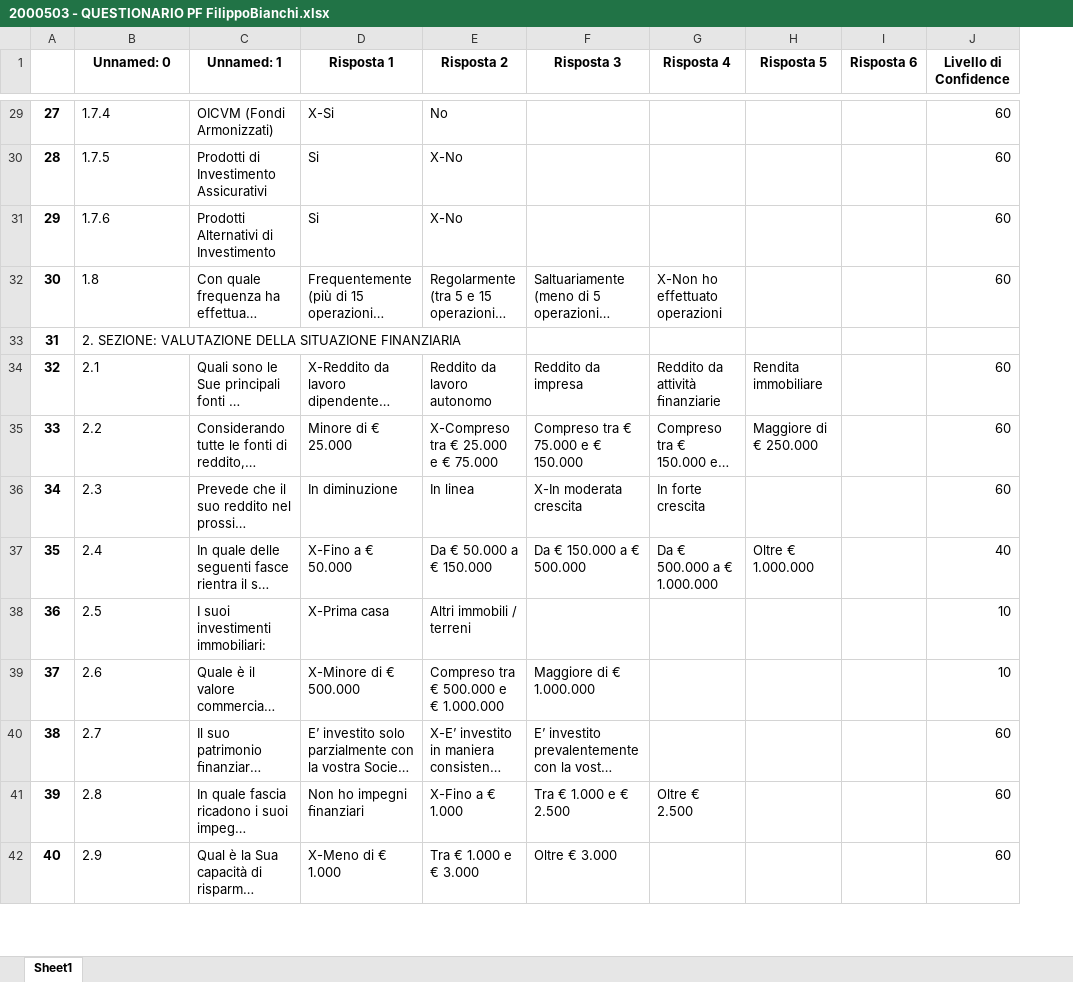
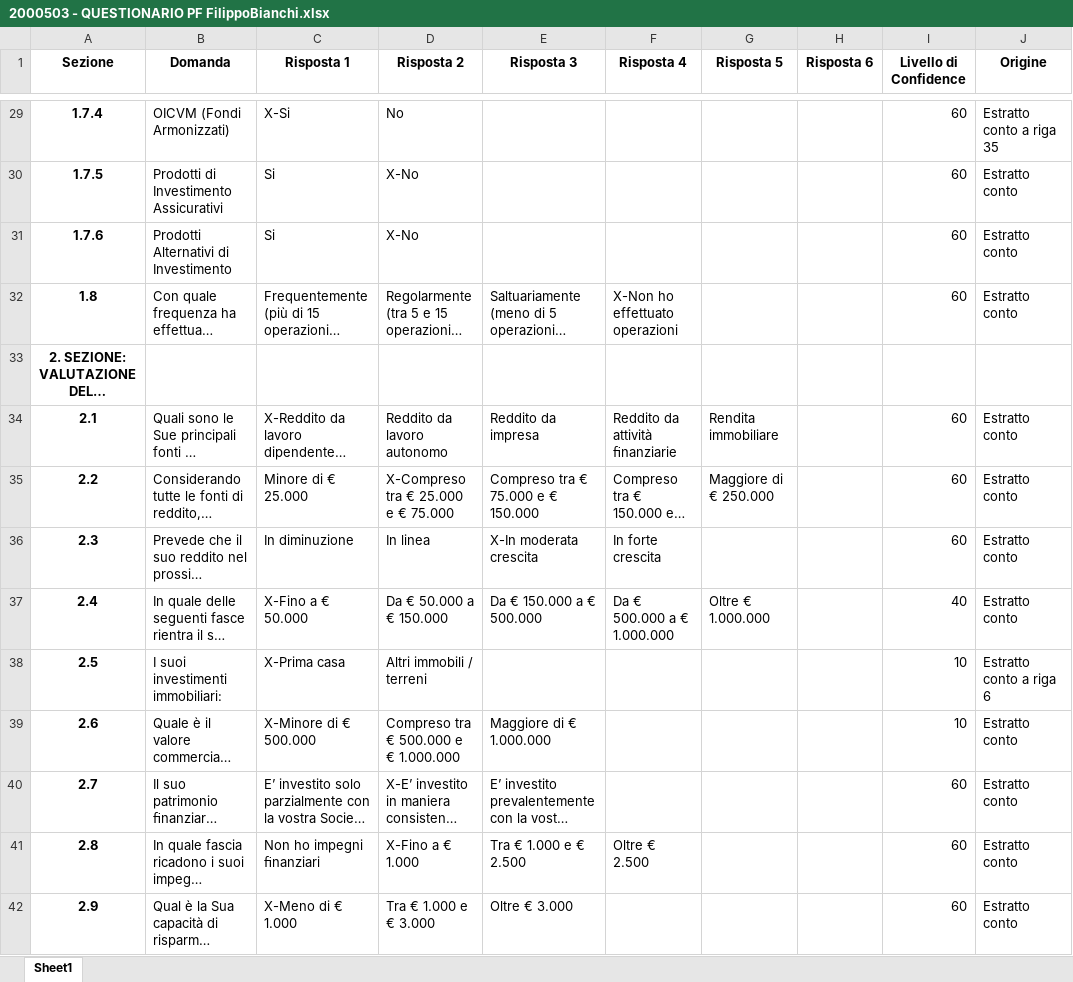
Before and after one commit to carlopiccinin/final-demo, an Excel workbook: 2000503 - QUESTIONARIO PF FilippoBianchi.xlsx, sheet Sheet1, drawn as a sheet; only a part is shown, gaps mark what is left out; long unchanged cells end in …; values as stored, in another font and other column widths than the file's, no borders; removed rows and columns are numbered as before the commit, all else as after; the diff covers the shown part only; the diff names each change by its address in the sheet, - before the commit and + after, or states it on an @@ line.

```diff
--- a/2000503 - QUESTIONARIO PF FilippoBianchi.xlsx (sheet Sheet1)
+++ b/2000503 - QUESTIONARIO PF FilippoBianchi.xlsx (sheet Sheet1)
-column A, rows 29-42: 27 | 28 | 29 | 30 | 31 | 32 | 33 | 34 | 35 | 36 | 37 | 38 | 39 | 40
+column J (Origine), rows 29-42: Estratto conto a riga 35 | Estratto conto | Estratto conto | Estratto conto |  | Estratto conto | Estratto conto | Estratto conto | Estratto conto | Estratto conto a riga 6 | Estratto conto | Estratto conto | Estratto conto | Estratto conto
-A1: Unnamed: 0
+A1: Sezione
-B1: Unnamed: 1
+B1: Domanda
@@ A29:A42 bold: off → on, alignment: left → center @@
```
Also changed, not shown: 60 removed rows, 2 edited cells and cell formats elsewhere in this sheet, 2000503 - QUESTIONARIO PF GiuseppinaCafueri.xlsx, 2000503 - QUESTIONARIO PF MarioRossi.xlsx, 4 other files.
